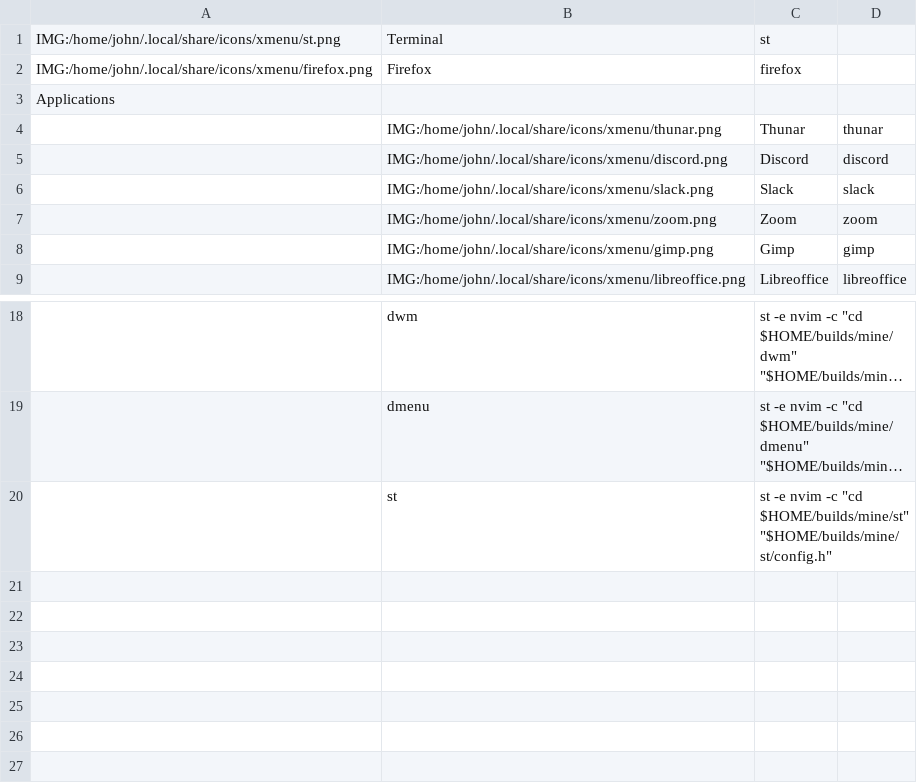
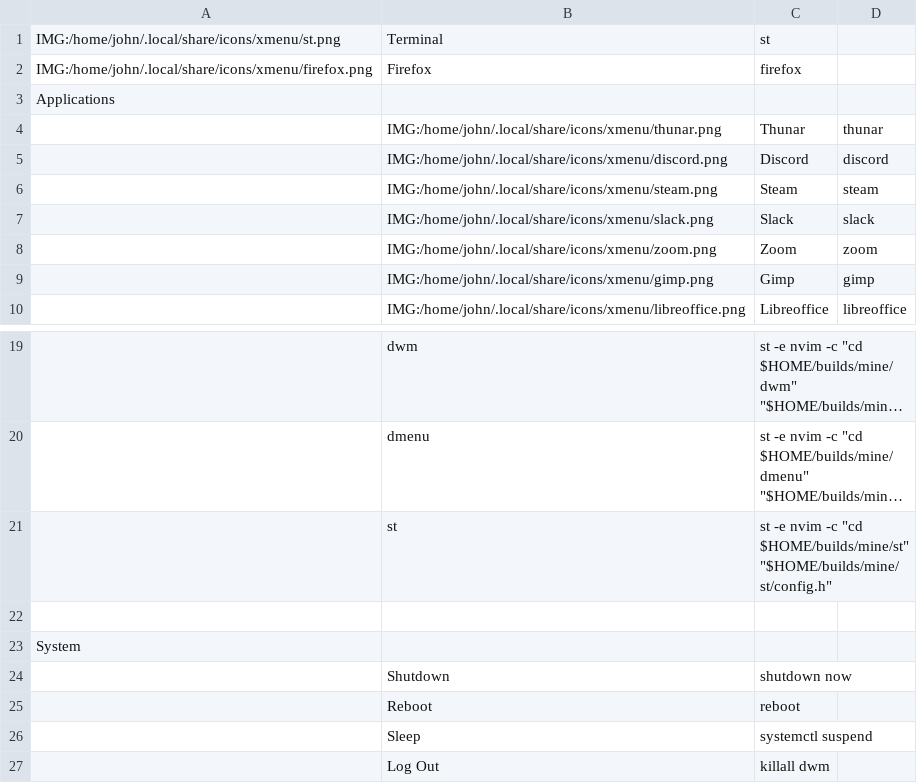
Before and after one commit to johnmastroberti/dotfiles, a CSV file: .config/xmenu.csv, drawn as a sheet; only a part is shown, gaps mark what is left out; long unchanged cells end in …; the diff names each change by its address in the sheet, - before the commit and + after, or states it on an @@ line.

Commit message:
added steam to xmenu

```diff
--- a/.config/xmenu.csv
+++ b/.config/xmenu.csv
+row 6:  | IMG:/home/john/.local/share/icons/xmenu/steam.png | Steam | steam
+row 22: (empty)
+row 23: System
+row 24:  | Shutdown | shutdown now
+row 25:  | Reboot | reboot
+row 26:  | Sleep | systemctl suspend
+row 27:  | Log Out | killall dwm
```
Also changed, not shown: 1 other file.
